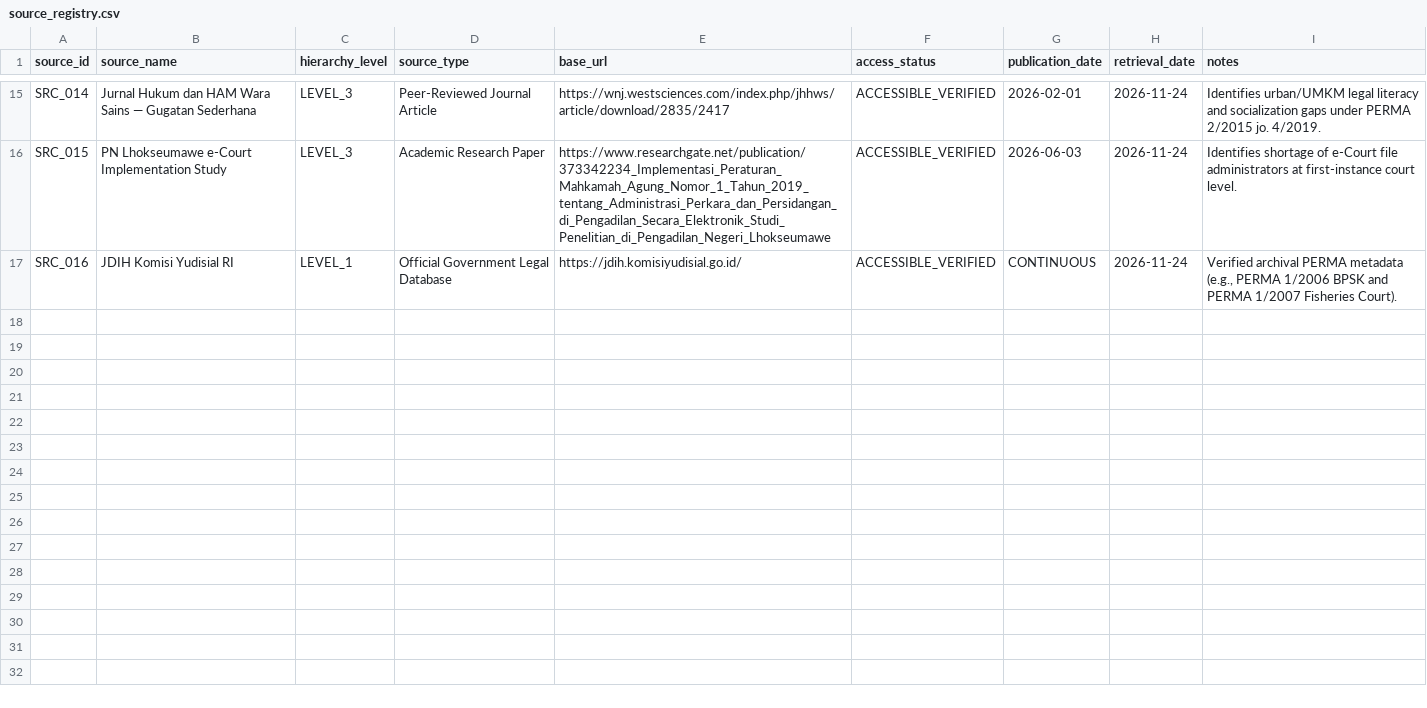
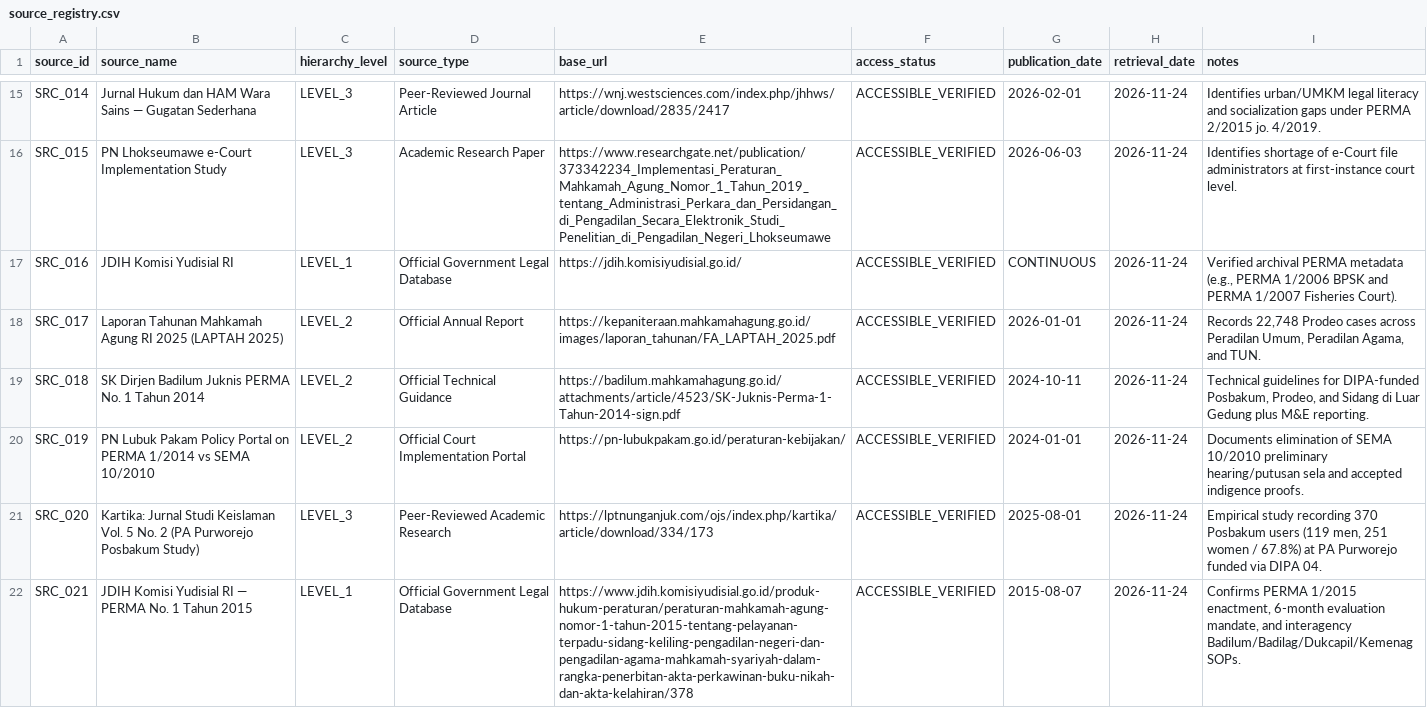
Before and after one commit to bsdkijc-dev/indonesia-judicial-regulatory-impact-observatory, a CSV file: data/perma_registry/source_registry.csv, drawn as a sheet; only a part is shown, gaps mark what is left out; the diff names each change by its address in the sheet, - before the commit and + after, or states it on an @@ line.

```diff
--- a/data/perma_registry/source_registry.csv
+++ b/data/perma_registry/source_registry.csv
+row 18: SRC_017 | Laporan Tahunan Mahkamah Agung RI 2025 (LAPTAH 2025) | LEVEL_2 | Official Annual Report | https://kepaniteraan.mahkamahagung.go.id/images/laporan_tahunan/FA_LAPTAH_2025.pdf | ACCESSIBLE_VERIFIED | 2026-01-01 | 2026-11-24 | Records 22,748 Prodeo cases across Peradilan Umum, Peradilan Agama, and TUN.
+row 19: SRC_018 | SK Dirjen Badilum Juknis PERMA No. 1 Tahun 2014 | LEVEL_2 | Official Technical Guidance | https://badilum.mahkamahagung.go.id/attachments/article/4523/SK-Juknis-Perma-1-Tahun-2014-sign.pdf | ACCESSIBLE_VERIFIED | 2024-10-11 | 2026-11-24 | Technical guidelines for DIPA-funded Posbakum, Prodeo, and Sidang di Luar Gedung plus M&E reporting.
+row 20: SRC_019 | PN Lubuk Pakam Policy Portal on PERMA 1/2014 vs SEMA 10/2010 | LEVEL_2 | Official Court Implementation Portal | https://pn-lubukpakam.go.id/peraturan-kebijakan/ | ACCESSIBLE_VERIFIED | 2024-01-01 | 2026-11-24 | Documents elimination of SEMA 10/2010 preliminary hearing/putusan sela and accepted indigence proofs.
+row 21: SRC_020 | Kartika: Jurnal Studi Keislaman Vol. 5 No. 2 (PA Purworejo Posbakum Study) | LEVEL_3 | Peer-Reviewed Academic Research | https://lptnunganjuk.com/ojs/index.php/kartika/article/download/334/173 | ACCESSIBLE_VERIFIED | 2025-08-01 | 2026-11-24 | Empirical study recording 370 Posbakum users (119 men, 251 women / 67.8%) at PA Purworejo funded via DIPA 04.
+row 22: SRC_021 | JDIH Komisi Yudisial RI — PERMA No. 1 Tahun 2015 | LEVEL_1 | Official Government Legal Database | https://www.jdih.komisiyudisial.go.id/produk-hukum-peraturan/peraturan-mahkamah-agung-nomor-1-tahun-2015-tentang-pelayanan-terpadu-sidang-keliling-pengadilan-negeri-dan-pengadilan-agama-mahkamah-syariyah-dalam-rangka-penerbitan-akta-perkawinan-buku-nikah-dan-akta-kelahiran/378 | ACCESSIBLE_VERIFIED | 2015-08-07 | 2026-11-24 | Confirms PERMA 1/2015 enactment, 6-month evaluation mandate, and interagency Badilum/Badilag/Dukcapil/Kemenag SOPs.
```
Also changed, not shown: data/impact_indicators/ria_assessments.csv, data/implementation/implementation_evidence.csv, 19 other files.
